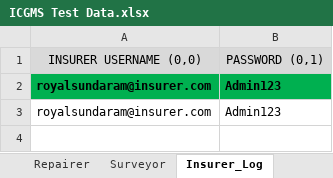
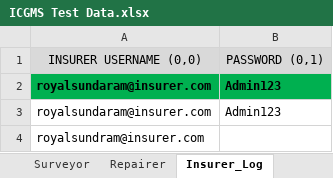
Before and after one commit to parth10011/PythonICGMSAuto, an Excel workbook: Test Data/ICGMS Test Data.xlsx, sheet Insurer_Log, drawn as a sheet; values as stored, in another font and other column widths than the file's, no borders; the diff names each change by its address in the sheet, - before the commit and + after, or states it on an @@ line.

```diff
--- a/Test Data/ICGMS Test Data.xlsx (sheet Insurer_Log)
+++ b/Test Data/ICGMS Test Data.xlsx (sheet Insurer_Log)
@@ sheet tab order changed: Surveyor | Repairer | Insurer_Log @@
+row 4: royalsundram@insurer.com
```
Also changed, not shown: sheet Customer, sheet SuperAdmin, 6 other files.
